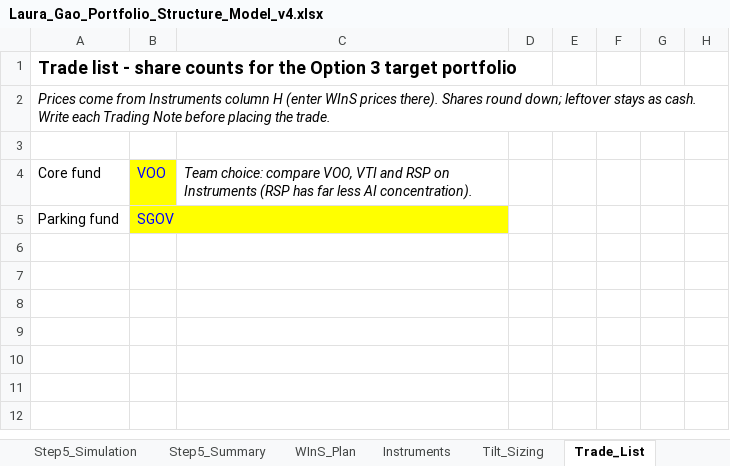
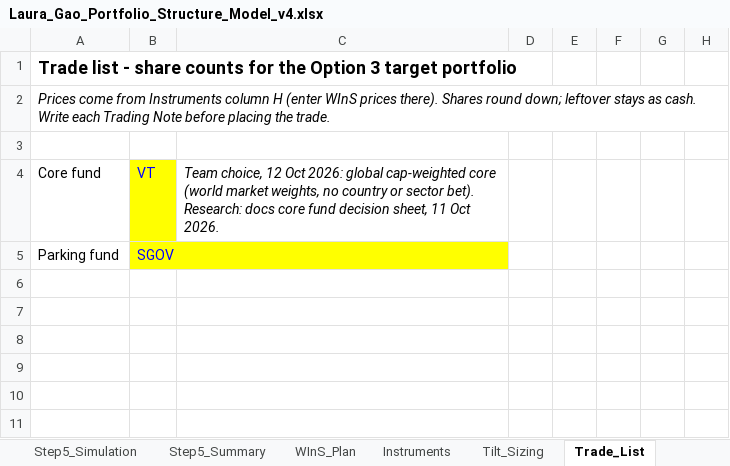
Before and after one commit to RealShadowArk/Wharton-Comp, an Excel workbook: context/Laura_Gao_Portfolio_Structure_Model_v4.xlsx, sheet Trade_List, drawn as a sheet; only a part is shown; the shorter side is filled out with more unchanged rows; values as stored, in another font and other column widths than the file's, no borders; the diff names each change by its address in the sheet, - before the commit and + after, or states it on an @@ line.

```diff
--- a/context/Laura_Gao_Portfolio_Structure_Model_v4.xlsx (sheet Trade_List)
+++ b/context/Laura_Gao_Portfolio_Structure_Model_v4.xlsx (sheet Trade_List)
-B4: VOO
+B4: VT
-C4: Team choice: compare VOO, VTI and RSP on Instruments (RSP has far less AI concentration).
+C4: Team choice, 12 Oct 2026: global cap-weighted core (world market weights, no country or sector bet). Research: docs core fund decision sheet, 11 Oct 2026.
```
Also changed, not shown: sheet Instruments, sheet Tilt_Sizing, charts or pictures, 2 other files.
